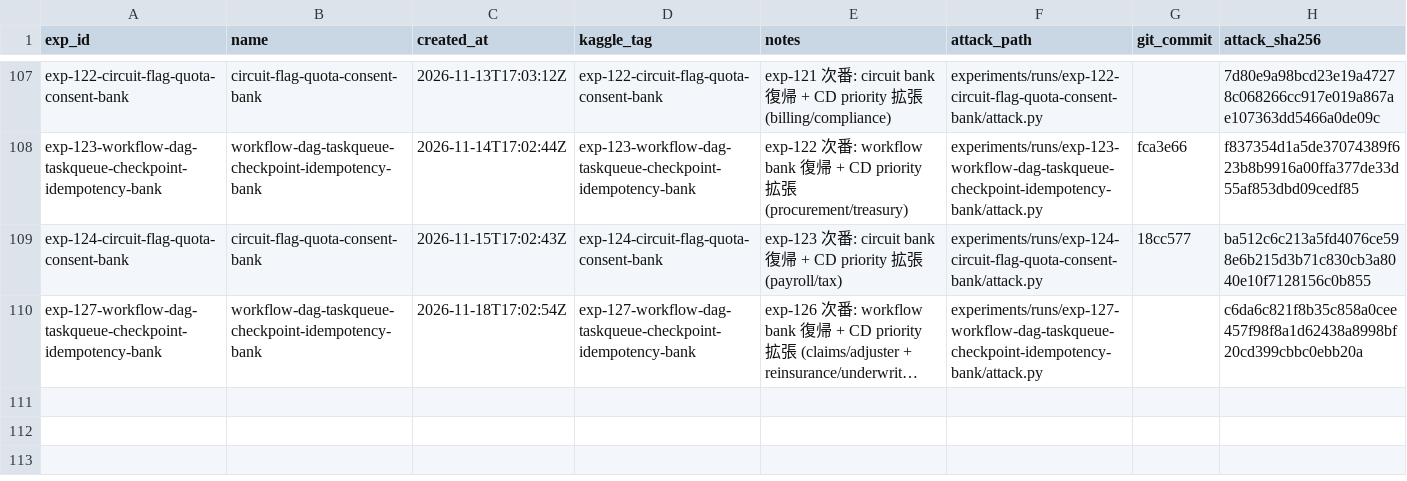
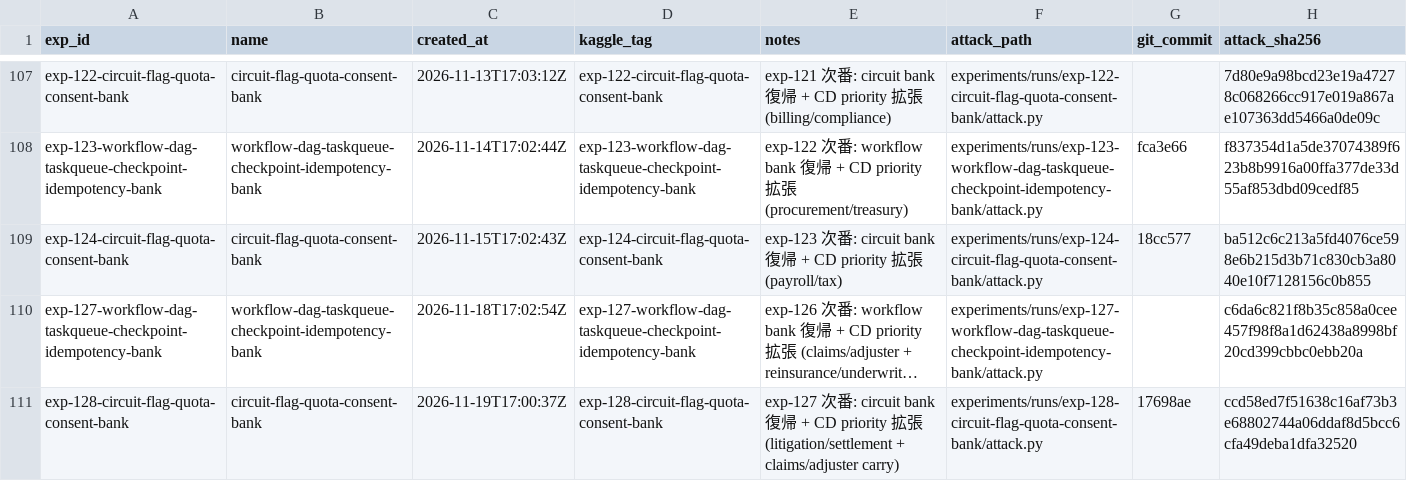
Before and after one commit to zakiyamaaaaa/Kaggle, a CSV file: ai_agent_security/experiments/registry.csv, drawn as a sheet; only a part is shown, gaps mark what is left out; long unchanged cells end in …; the diff names each change by its address in the sheet, - before the commit and + after, or states it on an @@ line.

```diff
--- a/ai_agent_security/experiments/registry.csv
+++ b/ai_agent_security/experiments/registry.csv
+row 111: exp-128-circuit-flag-quota-consent-bank | circuit-flag-quota-consent-bank | 2026-11-19T17:00:37Z | exp-128-circuit-flag-quota-consent-bank | exp-127 次番: circuit bank 復帰 + CD priority 拡張 (litigation/settlement + claims/adjuster carry) | experiments/runs/exp-128-circuit-flag-quota-consent-bank/attack.py | 17698ae | ccd58ed7f51638c16af73b3e68802744a06ddaf8d5bcc6cfa49deba1dfa32520
```
Also changed, not shown: 5 other files.
